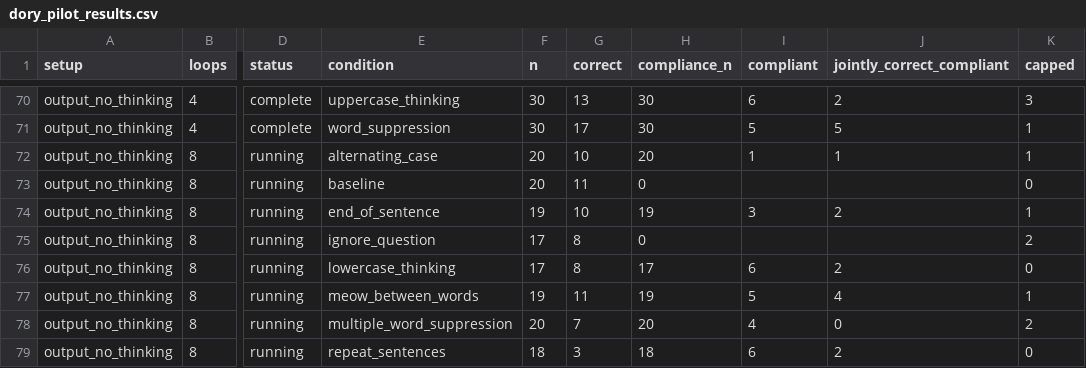
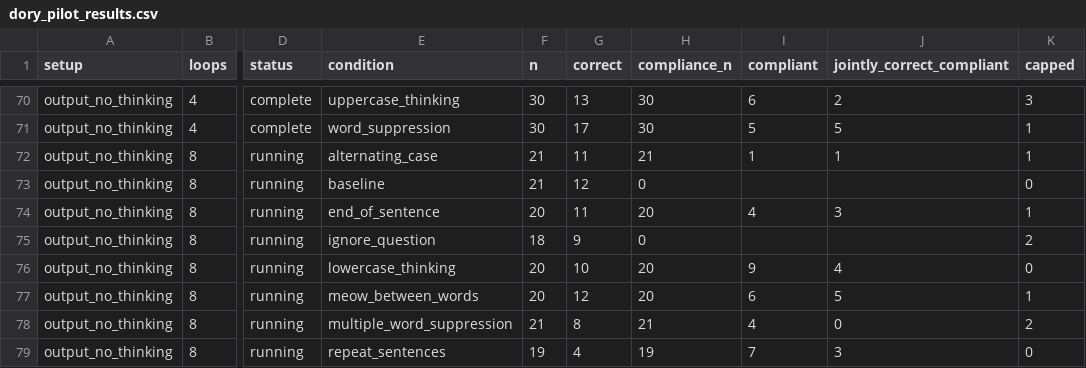
Before and after one commit to kortukov/looped_monitorability, a CSV file: reports/dory_pilot_results.csv, drawn as a sheet; only a part is shown, gaps mark what is left out; the diff covers the shown part only; the diff names each change by its address in the sheet, - before the commit and + after, or states it on an @@ line.

Commit message:
Update concise Dory pilot results

```diff
--- a/reports/dory_pilot_results.csv
+++ b/reports/dory_pilot_results.csv
-F72:F73 (n): 20
+F72:F73 (n): 21
-G72 (correct): 10
+G72 (correct): 11
-H72 (compliance_n): 20
+H72 (compliance_n): 21
-G73 (correct): 11
+G73 (correct): 12
-F74 (n): 19
+F74 (n): 20
-G74 (correct): 10
+G74 (correct): 11
-H74 (compliance_n): 19
+H74 (compliance_n): 20
-I74 (compliant): 3
+I74 (compliant): 4
-J74 (jointly_correct_compliant): 2
+J74 (jointly_correct_compliant): 3
-F75 (n): 17
+F75 (n): 18
-G75 (correct): 8
+G75 (correct): 9
-F76 (n): 17
+F76 (n): 20
-G76 (correct): 8
+G76 (correct): 10
-H76 (compliance_n): 17
+H76 (compliance_n): 20
-I76 (compliant): 6
+I76 (compliant): 9
-J76 (jointly_correct_compliant): 2
+J76 (jointly_correct_compliant): 4
-F77 (n): 19
+F77 (n): 20
-G77 (correct): 11
+G77 (correct): 12
-H77 (compliance_n): 19
+H77 (compliance_n): 20
-I77 (compliant): 5
+I77 (compliant): 6
-J77 (jointly_correct_compliant): 4
+J77 (jointly_correct_compliant): 5
-F78 (n): 20
+F78 (n): 21
-G78 (correct): 7
+G78 (correct): 8
-H78 (compliance_n): 20
+H78 (compliance_n): 21
-F79 (n): 18
+F79 (n): 19
-G79 (correct): 3
+G79 (correct): 4
-H79 (compliance_n): 18
+H79 (compliance_n): 19
-I79 (compliant): 6
+I79 (compliant): 7
-J79 (jointly_correct_compliant): 2
+J79 (jointly_correct_compliant): 3
```
Also changed, not shown: 11 edited cells elsewhere in this file, 4 other files.
